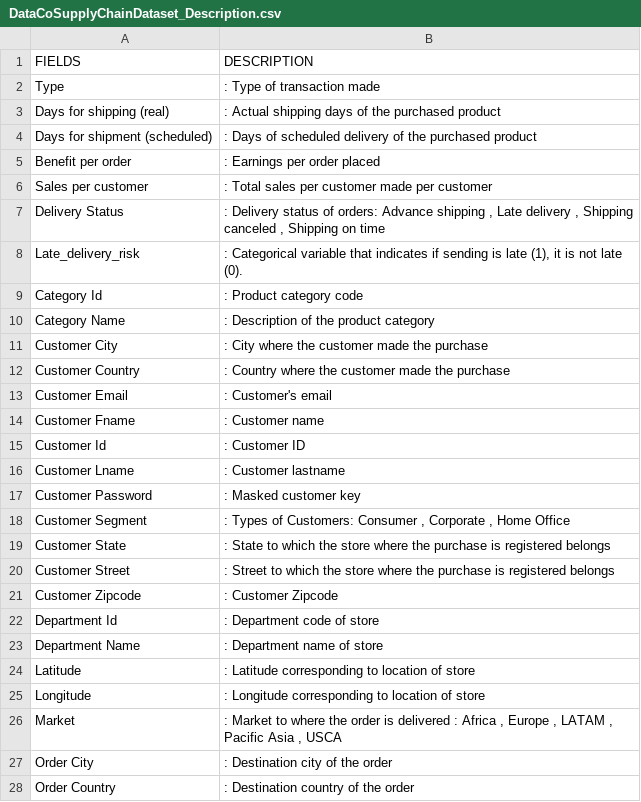
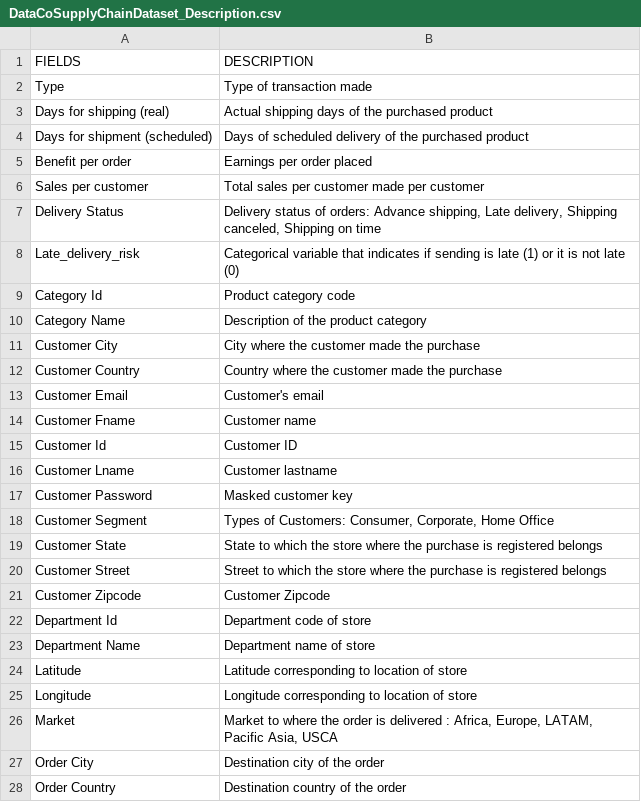
Before and after one commit to course-files/RegressionAndClassification, a CSV file: data/DataCoSupplyChainDataset_Description.csv, drawn as a sheet; only a part is shown; the diff covers the shown part only.

Commit message:
Update DataCoSupplyChainDataset_Description.csv

```diff
--- a/data/DataCoSupplyChainDataset_Description.csv
+++ b/data/DataCoSupplyChainDataset_Description.csv
@@ -1,28 +1,28 @@
 FIELDS,DESCRIPTION
-Type,:  Type of transaction made
-Days for shipping (real)     ,:  Actual shipping days of the purchased product
-Days for shipment (scheduled),:  Days of scheduled delivery of the purchased product
-Benefit per order,:  Earnings per order placed
-Sales per customer,:  Total sales per customer made per customer
-Delivery Status,":  Delivery status of orders: Advance shipping , Late delivery , Shipping canceled , Shipping on time"
-Late_delivery_risk           ,":  Categorical variable that indicates if sending is late (1), it is not late (0)."
-Category Id,:  Product category code
-Category Name,:  Description of the product category
-Customer City,:  City where the customer made the purchase
-Customer Country,:  Country where the customer made the purchase
-Customer Email,:  Customer's email
-Customer Fname,:  Customer name
-Customer Id,:  Customer ID
-Customer Lname,:  Customer lastname
-Customer Password,:  Masked customer key
-Customer Segment,":  Types of Customers: Consumer , Corporate , Home Office"
-Customer State,:  State to which the store where the purchase is registered belongs
-Customer Street,:  Street to which the store where the purchase is registered belongs
-Customer Zipcode,:  Customer Zipcode
-Department Id,:  Department code of store
-Department Name,:  Department name of store
-Latitude,:  Latitude corresponding to location of store
-Longitude,:  Longitude corresponding to location of store
-Market,":  Market to where the order is delivered : Africa , Europe , LATAM , Pacific Asia , USCA"
-Order City,:  Destination city of the order
-Order Country,:  Destination country of the order
+Type,Type of transaction made
+Days for shipping (real),Actual shipping days of the purchased product
+Days for shipment (scheduled),Days of scheduled delivery of the purchased product
+Benefit per order,Earnings per order placed
+Sales per customer,Total sales per customer made per customer
+Delivery Status,"Delivery status of orders: Advance shipping, Late delivery, Shipping canceled, Shipping on time"
+Late_delivery_risk,Categorical variable that indicates if sending is late (1) or  it is not late (0)
+Category Id,Product category code
+Category Name,Description of the product category
+Customer City,City where the customer made the purchase
+Customer Country,Country where the customer made the purchase
+Customer Email,Customer's email
+Customer Fname,Customer name
+Customer Id,Customer ID
+Customer Lname,Customer lastname
+Customer Password,Masked customer key
+Customer Segment,"Types of Customers: Consumer, Corporate, Home Office"
+Customer State,State to which the store where the purchase is registered belongs
+Customer Street,Street to which the store where the purchase is registered belongs
+Customer Zipcode,Customer Zipcode
+Department Id,Department code of store
+Department Name,Department name of store
+Latitude,Latitude corresponding to location of store
+Longitude,Longitude corresponding to location of store
+Market,"Market to where the order is delivered : Africa, Europe, LATAM, Pacific Asia, USCA"
+Order City,Destination city of the order
+Order Country,Destination country of the order
```
Also changed, not shown: 25 edited cells elsewhere in this file.
